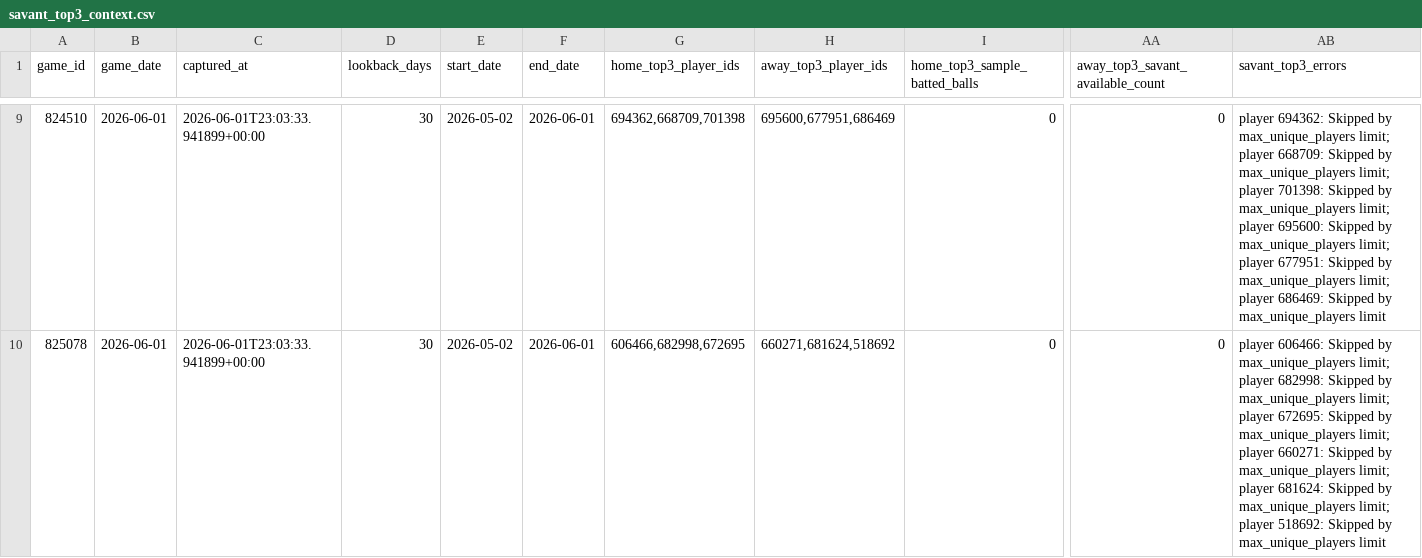
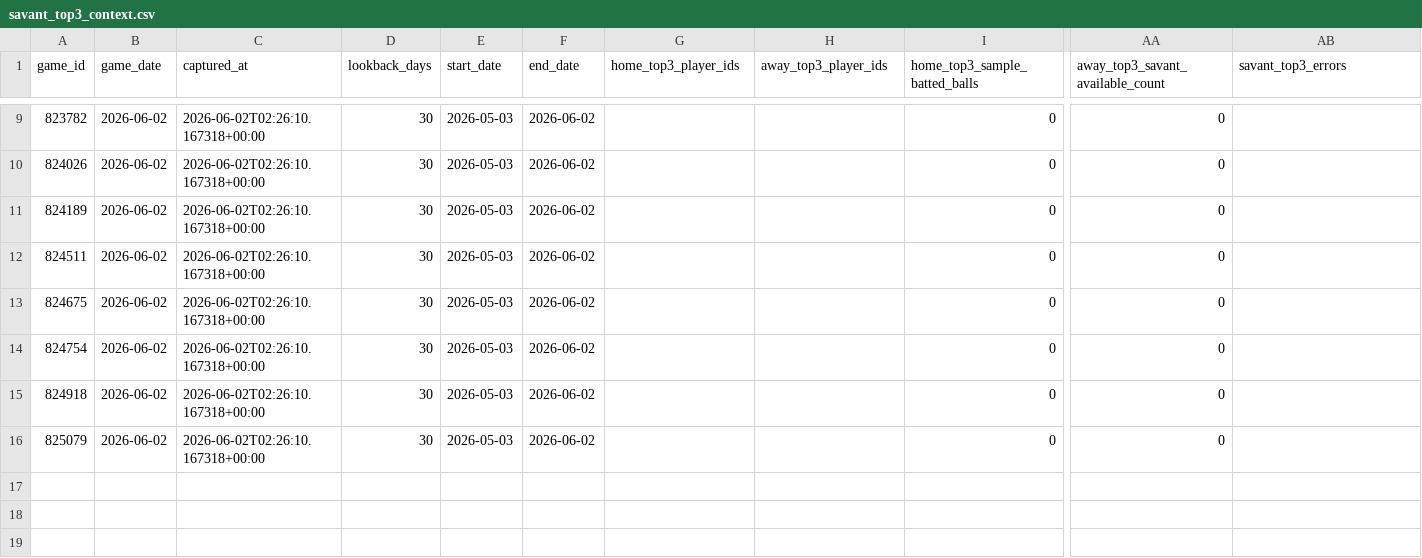
Before and after one commit to wujoshnjr/mlb-prediction-app, a CSV file: data/savant_top3_context.csv, drawn as a sheet; only a part is shown, gaps mark what is left out; rows hold the shown columns only; the diff covers the shown part only; the diff names each change by its address in the sheet, - before the commit and + after, or states it on an @@ line.

```diff
--- a/data/savant_top3_context.csv
+++ b/data/savant_top3_context.csv
-A9 (game_id): 824510
+A9 (game_id): 823782
-B9:B10 (game_date): 2026-06-01
+B9:B10 (game_date): 2026-06-02
-C9:C10 (captured_at): 2026-06-01T23:03:33.941899+00:00
+C9:C10 (captured_at): 2026-06-02T02:26:10.167318+00:00
-E9:E10 (start_date): 2026-05-02
+E9:E10 (start_date): 2026-05-03
-F9:F10 (end_date): 2026-06-01
+F9:F10 (end_date): 2026-06-02
-G9 (home_top3_player_ids): 694362,668709,701398
+G9 (home_top3_player_ids): (empty)
-H9 (away_top3_player_ids): 695600,677951,686469
+H9 (away_top3_player_ids): (empty)
-AB9 (savant_top3_errors): player 694362: Skipped by max_unique_players limit; player 668709: Skipped by max_unique_players limit; player 701398: Skipped by max_unique_players limit; player 695600: Skipped by max_unique_players limit; player 677951: Skipped by max_unique_players limit; player 686469: Skipped by max_unique_players limit
+AB9 (savant_top3_errors): (empty)
-A10 (game_id): 825078
+A10 (game_id): 824026
-G10 (home_top3_player_ids): 606466,682998,672695
+G10 (home_top3_player_ids): (empty)
-H10 (away_top3_player_ids): 660271,681624,518692
+H10 (away_top3_player_ids): (empty)
-AB10 (savant_top3_errors): player 606466: Skipped by max_unique_players limit; player 682998: Skipped by max_unique_players limit; player 672695: Skipped by max_unique_players limit; player 660271: Skipped by max_unique_players limit; player 681624: Skipped by max_unique_players limit; player 518692: Skipped by max_unique_players limit
+AB10 (savant_top3_errors): (empty)
+row 11: 824189 | 2026-06-02 | 2026-06-02T02:26:10.167318+00:00 | 30 | 2026-05-03 | 2026-06-02 |  |  | 0 | 0
+row 12: 824511 | 2026-06-02 | 2026-06-02T02:26:10.167318+00:00 | 30 | 2026-05-03 | 2026-06-02 |  |  | 0 | 0
+row 13: 824675 | 2026-06-02 | 2026-06-02T02:26:10.167318+00:00 | 30 | 2026-05-03 | 2026-06-02 |  |  | 0 | 0
+row 14: 824754 | 2026-06-02 | 2026-06-02T02:26:10.167318+00:00 | 30 | 2026-05-03 | 2026-06-02 |  |  | 0 | 0
+row 15: 824918 | 2026-06-02 | 2026-06-02T02:26:10.167318+00:00 | 30 | 2026-05-03 | 2026-06-02 |  |  | 0 | 0
+row 16: 825079 | 2026-06-02 | 2026-06-02T02:26:10.167318+00:00 | 30 | 2026-05-03 | 2026-06-02 |  |  | 0 | 0
```
Also changed, not shown: 56 edited cells elsewhere in this file, data/odds_snapshots/atlanta_braves_toronto_blue_jays.csv, data/odds_snapshots/boston_red_sox_baltimore_orioles.csv, 27 other files.
